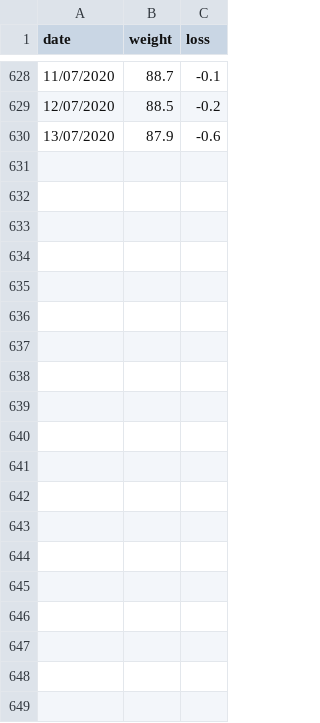
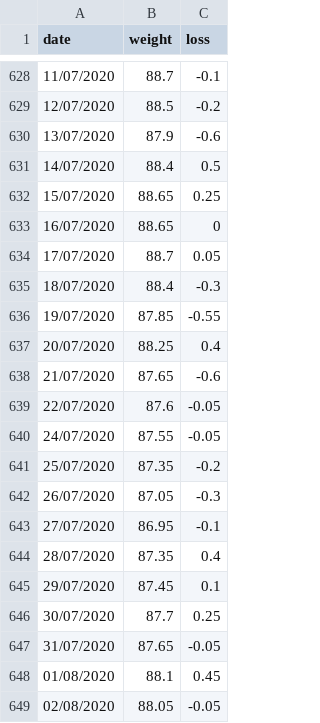
Before and after one commit to developerstuart/weightloss, a CSV file: assets/data/data.csv, drawn as a sheet; only a part is shown, gaps mark what is left out; the diff covers the shown part only; the diff names each change by its address in the sheet, - before the commit and + after, or states it on an @@ line.

```diff
--- a/assets/data/data.csv
+++ b/assets/data/data.csv
+row 631: 14/07/2020 | 88.4 | 0.5
+row 632: 15/07/2020 | 88.65 | 0.25
+row 633: 16/07/2020 | 88.65 | 0
+row 634: 17/07/2020 | 88.7 | 0.05
+row 635: 18/07/2020 | 88.4 | -0.3
+row 636: 19/07/2020 | 87.85 | -0.55
+row 637: 20/07/2020 | 88.25 | 0.4
+row 638: 21/07/2020 | 87.65 | -0.6
+row 639: 22/07/2020 | 87.6 | -0.05
+row 640: 24/07/2020 | 87.55 | -0.05
+row 641: 25/07/2020 | 87.35 | -0.2
+row 642: 26/07/2020 | 87.05 | -0.3
+row 643: 27/07/2020 | 86.95 | -0.1
+row 644: 28/07/2020 | 87.35 | 0.4
+row 645: 29/07/2020 | 87.45 | 0.1
+row 646: 30/07/2020 | 87.7 | 0.25
+row 647: 31/07/2020 | 87.65 | -0.05
+row 648: 01/08/2020 | 88.1 | 0.45
+row 649: 02/08/2020 | 88.05 | -0.05
```
Also changed, not shown: 11 added rows elsewhere in this file, 7 other files.
